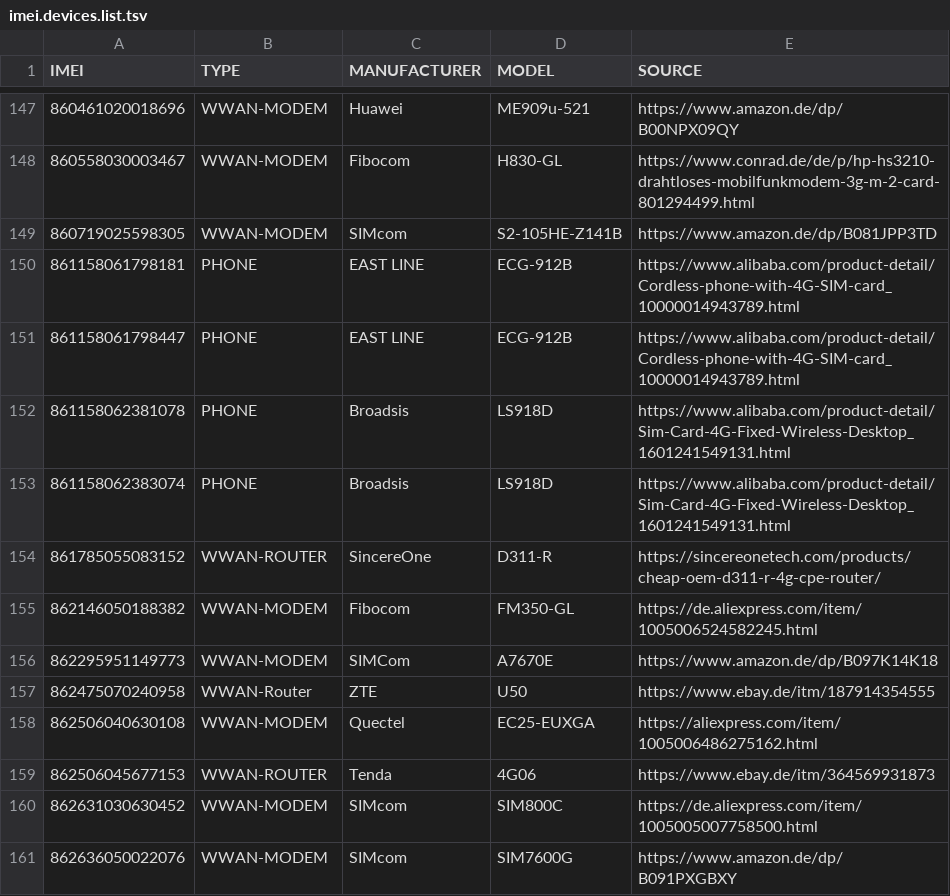
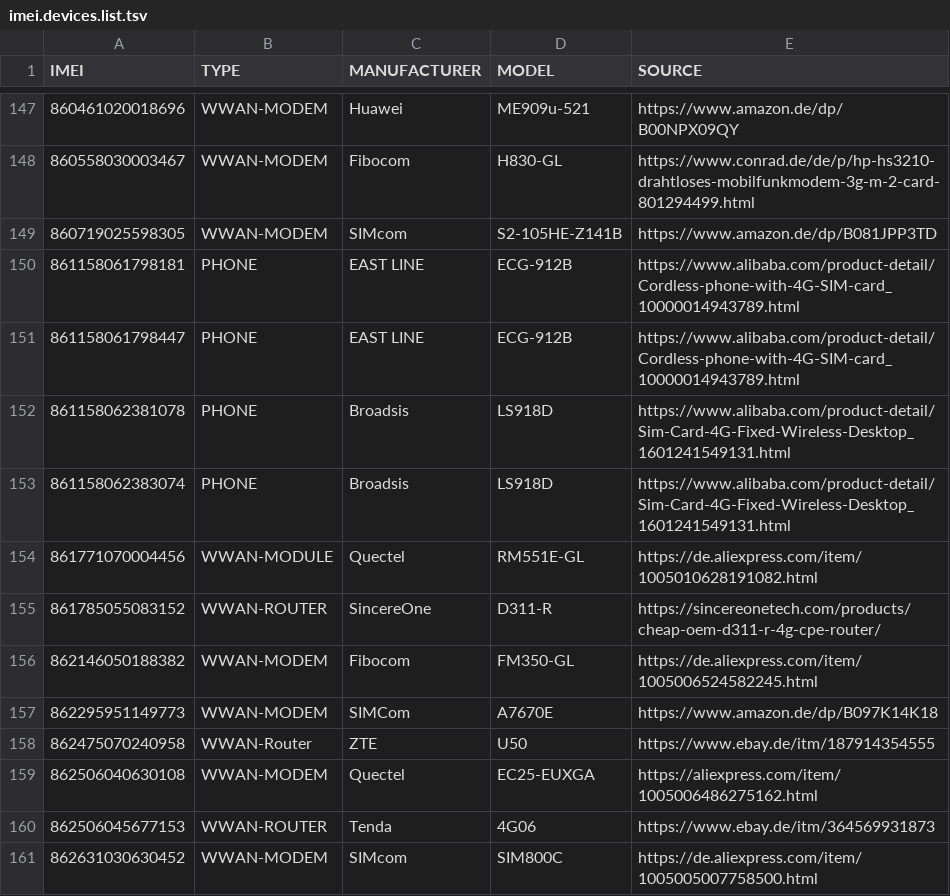
Before and after one commit to greyhat-academy/lists.d, a TSV file: imei.devices.list.tsv, drawn as a sheet; only a part is shown, gaps mark what is left out; the shorter side is filled out with more unchanged rows.

Commit message:
Added another WWAN Modem to imei.devices.list.tsv

```diff
--- a/imei.devices.list.tsv
+++ b/imei.devices.list.tsv
@@ -153,2 +153,3 @@ IMEI	TYPE	MANUFACTURER	MODEL	SOURCE
 861158062383074	PHONE	Broadsis	LS918D	https://www.alibaba.com/product-detail/Sim-Card-4G-Fixed-Wireless-Desktop_1601241549131.html
+861771070004456	WWAN-MODULE	Quectel	RM551E-GL	https://de.aliexpress.com/item/1005010628191082.html
 861785055083152	WWAN-ROUTER	SincereOne	D311-R	https://sincereonetech.com/products/cheap-oem-d311-r-4g-cpe-router/
```
Also changed, not shown: 1 other file.
